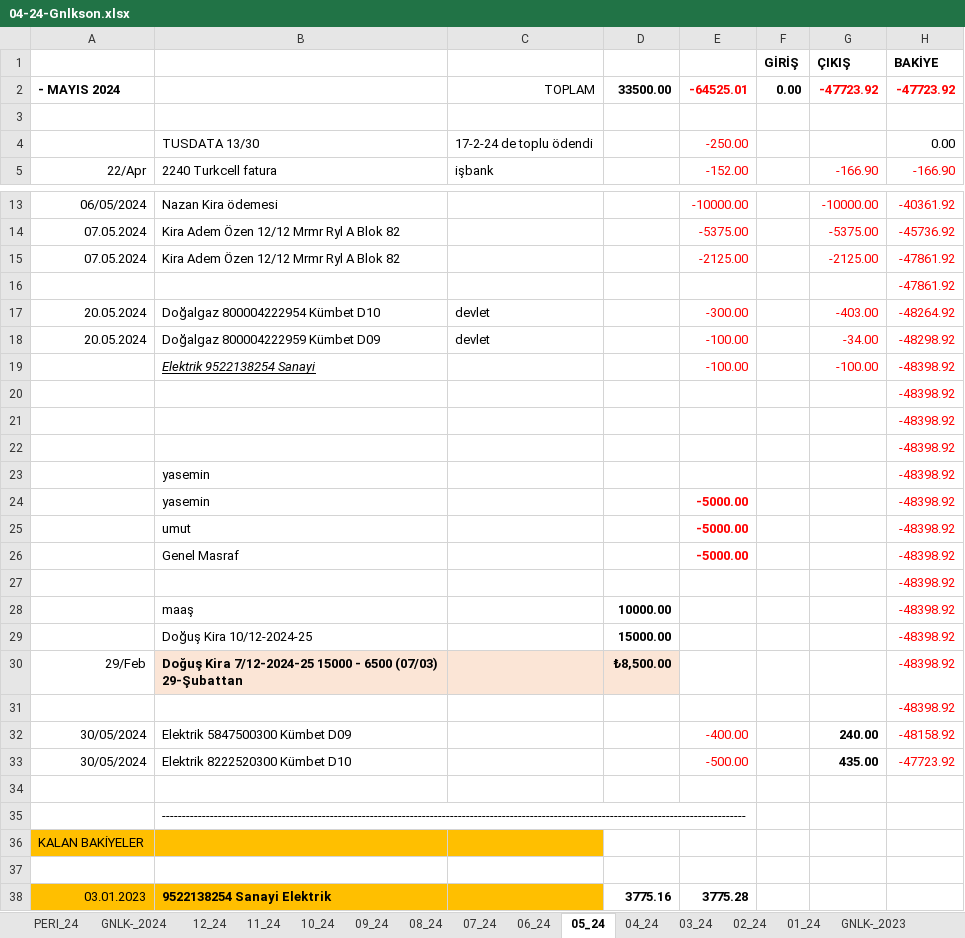
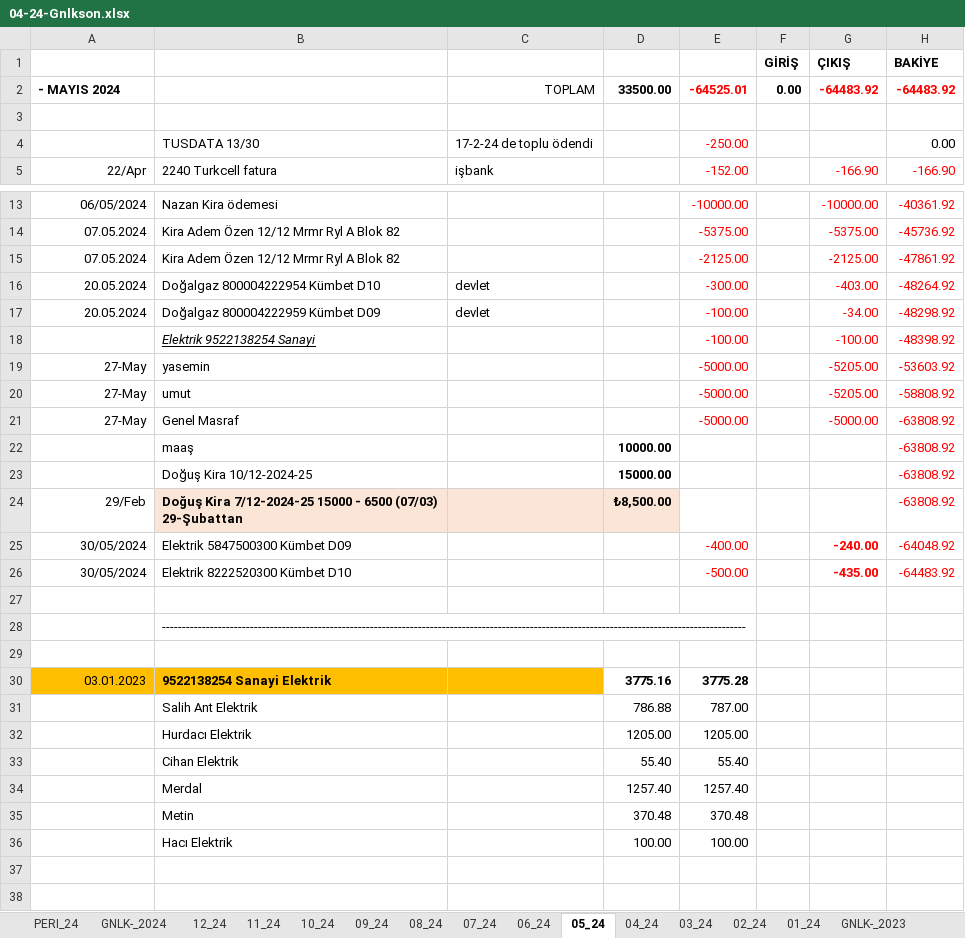
Before and after one commit to roboturx/tdy, an Excel workbook: 04-24-Gnlkson.xlsx, sheet 05_24, drawn as a sheet; only a part is shown, gaps mark what is left out; the shorter side is filled out with more unchanged rows; values as stored, in another font and other column widths than the file's, no borders; removed rows and columns are numbered as before the commit, all else as after; the diff covers the shown part only; the diff names each change by its address in the sheet, - before the commit and + after, or states it on an @@ line.

```diff
--- a/04-24-Gnlkson.xlsx (sheet 05_24)
+++ b/04-24-Gnlkson.xlsx (sheet 05_24)
-G2 (ÇIKIŞ): -47723.92
+G2 (ÇIKIŞ): -64483.92
-H2 (BAKİYE): -47723.92
+H2 (BAKİYE): -64483.92
-row 16:  |  |  |  |  |  |  | -47861.92
-row 20:  |  |  |  |  |  |  | -48398.92
-row 21:  |  |  |  |  |  |  | -48398.92
-row 22:  |  |  |  |  |  |  | -48398.92
-row 23:  | yasemin |  |  |  |  |  | -48398.92
-row 24:  | yasemin |  |  | -5000.00 |  |  | -48398.92
-row 25:  | umut |  |  | -5000.00 |  |  | -48398.92
-row 26:  | Genel Masraf |  |  | -5000.00 |  |  | -48398.92
-row 27:  |  |  |  |  |  |  | -48398.92
+row 19: 27-May | yasemin |  |  | -5000.00 |  | -5205.00 | -53603.92
+row 20: 27-May | umut |  |  | -5000.00 |  | -5205.00 | -58808.92
+row 21: 27-May | Genel Masraf |  |  | -5000.00 |  | -5000.00 | -63808.92
-H22:H24 (BAKİYE): -48398.92
+H22:H24 (BAKİYE): -63808.92
-row 31:  |  |  |  |  |  |  | -48398.92
-G25 (ÇIKIŞ): 240.00
+G25 (ÇIKIŞ): -240.00
-G25:G26 text colour: black
+G25:G26 text colour: #FF0000
-H25 (BAKİYE): -48158.92
+H25 (BAKİYE): -64048.92
-G26 (ÇIKIŞ): 435.00
+G26 (ÇIKIŞ): -435.00
-H26 (BAKİYE): -47723.92
+H26 (BAKİYE): -64483.92
-row 36: KALAN BAKİYELER
```
Also changed, not shown: 1 edited cell elsewhere in this sheet, sheet 06_24, sheet GNLK-_2024, sheet 12_24, sheet 11_24, sheet 10_24, sheet 09_24, 3 more sheets, formulas that keep their value, 05-24-YTRMson.xlsx, 2007-2023_ Hesap-Toplamlar/011_ 2018-2023_ Kira-Mali_Hesaplar/010_ 2016-2023 bankadanKira.xlsx, 8 other files.
